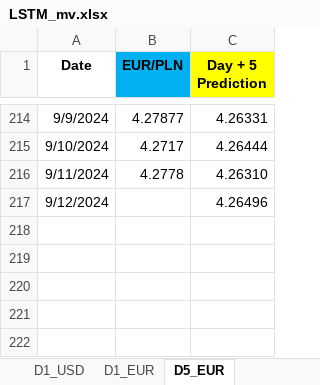
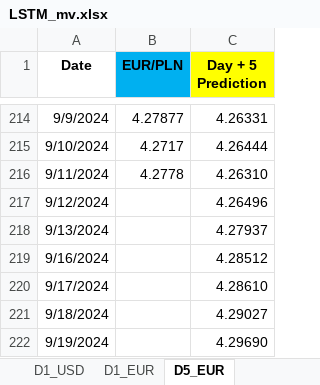
Before and after one commit to Mike7205/comm10, an Excel workbook: LSTM_mv.xlsx, sheet D5_EUR, drawn as a sheet; only a part is shown, gaps mark what is left out; values as stored, in another font and other column widths than the file's, no borders; the diff names each change by its address in the sheet, - before the commit and + after, or states it on an @@ line.

```diff
--- a/LSTM_mv.xlsx (sheet D5_EUR)
+++ b/LSTM_mv.xlsx (sheet D5_EUR)
+row 218: 9/13/2024 |  | 4.27937
+row 219: 9/16/2024 |  | 4.28512
+row 220: 9/17/2024 |  | 4.28610
+row 221: 9/18/2024 |  | 4.29027
+row 222: 9/19/2024 |  | 4.29690
```
Also changed, not shown: sheet D1_USD, sheet D1_EUR.
